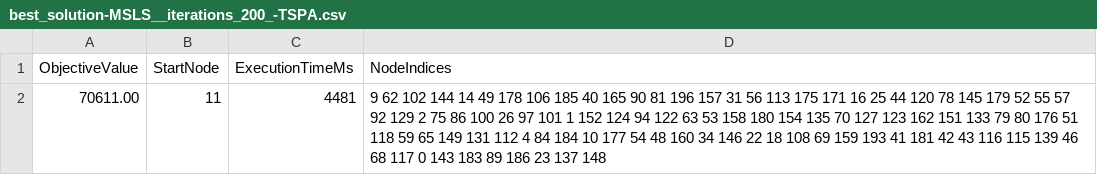
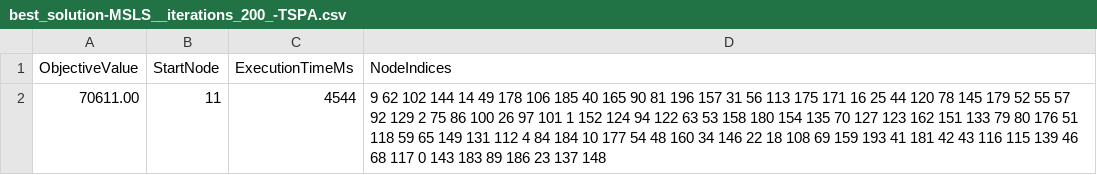
Before and after one commit to B0cz3k/evolutionary_computing, a CSV file: results/best_solution-MSLS__iterations_200_-TSPA.csv, drawn as a sheet.

```diff
--- a/results/best_solution-MSLS__iterations_200_-TSPA.csv
+++ b/results/best_solution-MSLS__iterations_200_-TSPA.csv
@@ -1,2 +1,2 @@
 ObjectiveValue;StartNode;ExecutionTimeMs;NodeIndices
-70611.00;11;4481;9 62 102 144 14 49 178 106 185 40 165 90 81 196 157 31 56 113 175 171 16 25 44 120 78 145 179 52 55 57 92 129 2 75 86 100 26 97 101 1 152 124 94 122 63 53 158 180 154 135 70 127 123 162 151 133 79 80 176 51 118 59 65 149 131 112 4 84 184 10 177 54 48 160 34 146 22 18 108 69 159 193 41 181 42 43 116 115 139 46 68 117 0 143 183 89 186 23 137 148
+70611.00;11;4544;9 62 102 144 14 49 178 106 185 40 165 90 81 196 157 31 56 113 175 171 16 25 44 120 78 145 179 52 55 57 92 129 2 75 86 100 26 97 101 1 152 124 94 122 63 53 158 180 154 135 70 127 123 162 151 133 79 80 176 51 118 59 65 149 131 112 4 84 184 10 177 54 48 160 34 146 22 18 108 69 159 193 41 181 42 43 116 115 139 46 68 117 0 143 183 89 186 23 137 148
```
Also changed, not shown: results/MSLS__iterations_200_-TSPA.csv, results/MSLS__iterations_200_-TSPB.csv, 12 other files.
